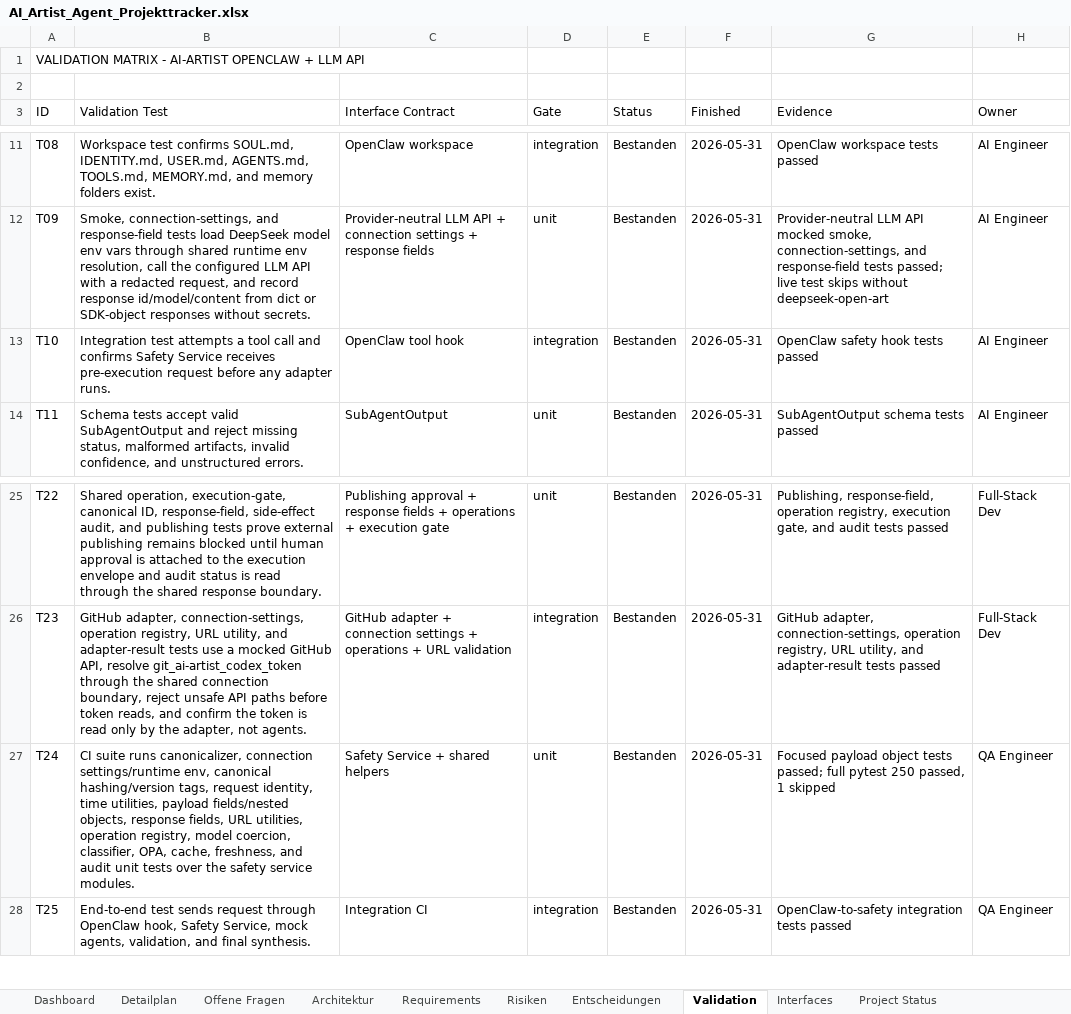
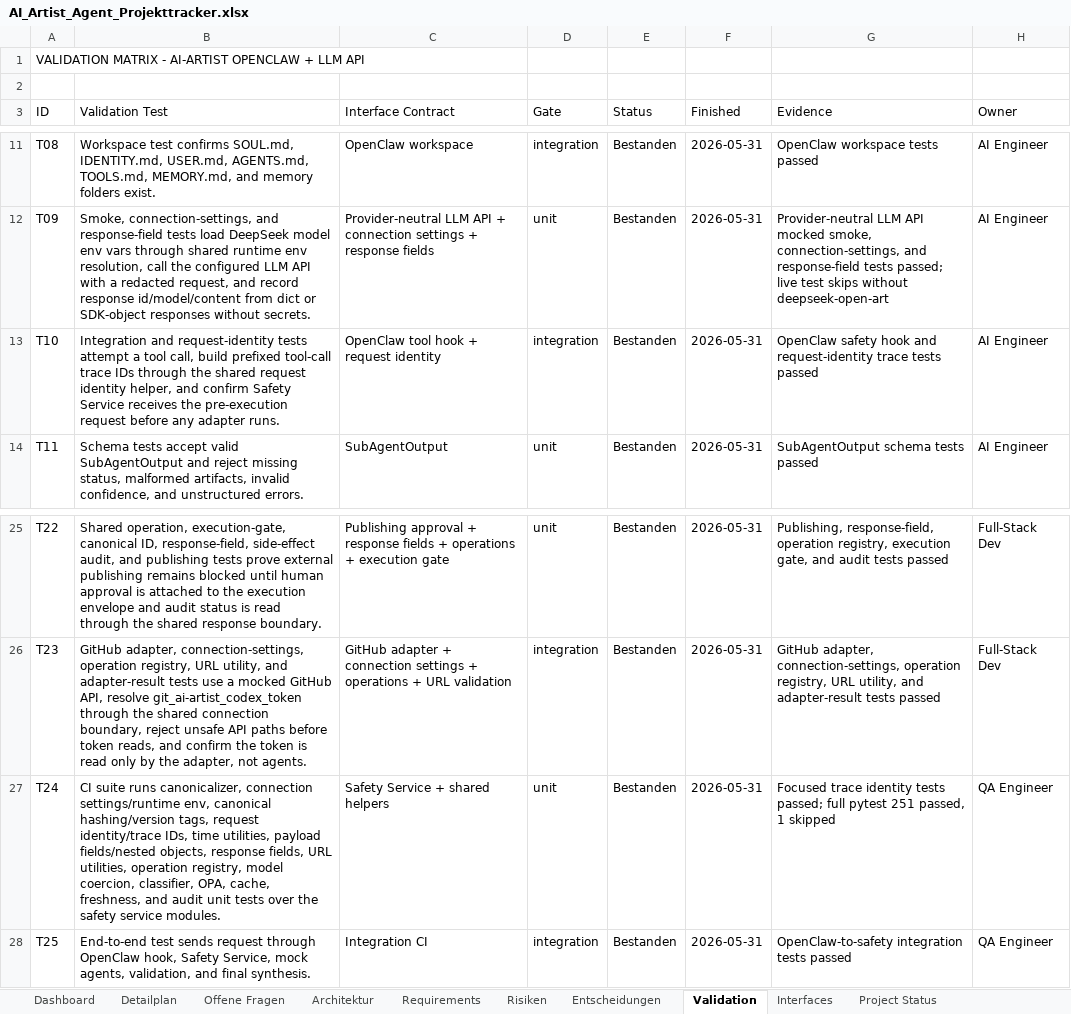
Before and after one commit to artprof964/AI-Artist, an Excel workbook: AI_Artist_Agent_Projekttracker.xlsx, sheet Validation, drawn as a sheet; only a part is shown, gaps mark what is left out; values as stored, in another font and other column widths than the file's, no borders; the diff names each change by its address in the sheet, - before the commit and + after, or states it on an @@ line.

```diff
--- a/AI_Artist_Agent_Projekttracker.xlsx (sheet Validation)
+++ b/AI_Artist_Agent_Projekttracker.xlsx (sheet Validation)
-B13 (Validation Test): Integration test attempts a tool call and confirms Safety Service receives pre-execution request…
+B13 (Validation Test): Integration and request-identity tests attempt a tool call, build prefixed tool-call trace IDs through the shared request identity helper, and confirm Safety Service receives the pre-execution request…
-C13 (Interface Contract): OpenClaw tool hook
+C13 (Interface Contract): OpenClaw tool hook + request identity
-G13 (Evidence): …safety hook tests passed
+G13 (Evidence): …safety hook and request-identity trace tests passed
-B27 (Validation Test): …tags, request identity, time utilities,…
+B27 (Validation Test): …tags, request identity/trace IDs, time utilities,…
-G27 (Evidence): Focused payload object tests passed; full pytest 250 passed, 1…
+G27 (Evidence): Focused trace identity tests passed; full pytest 251 passed, 1…
```
Also changed, not shown: sheet Interfaces, sheet Project Status, 9 other files.
